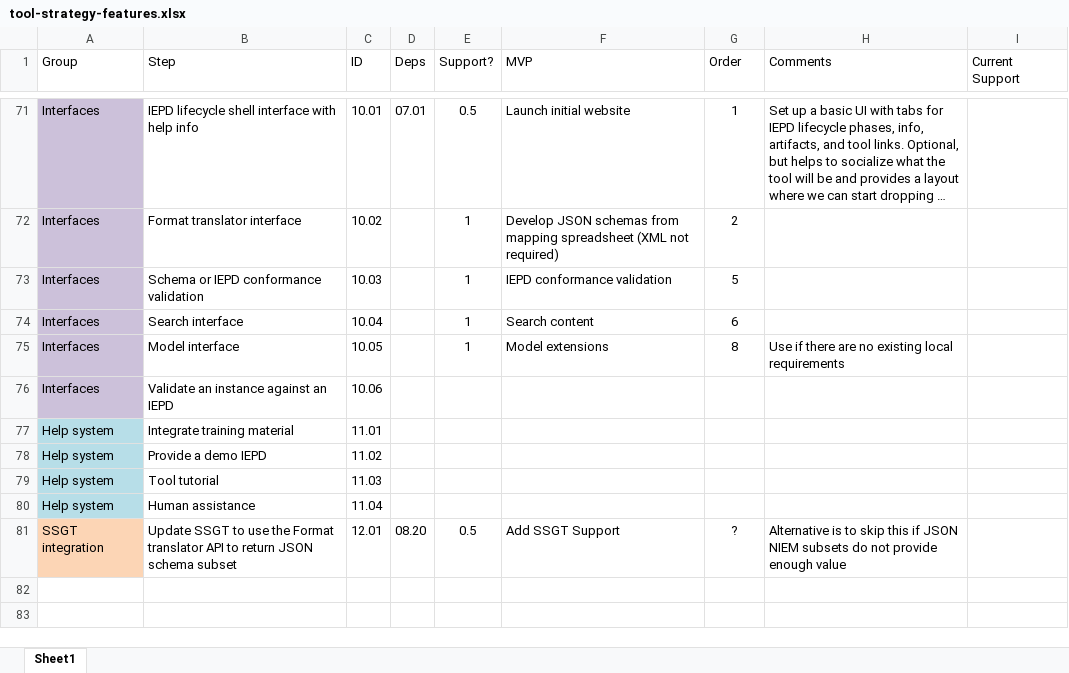
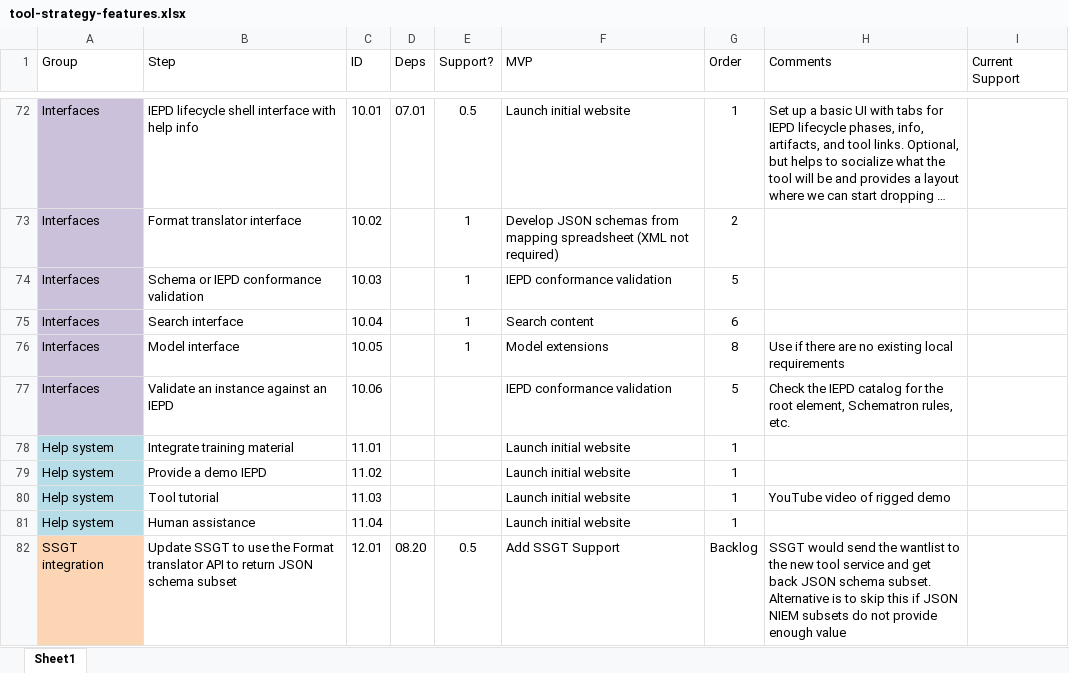
Before and after one commit to cdmgtri/niem-tools-requirements, an Excel workbook: tool-strategy-features.xlsx, sheet Sheet1, drawn as a sheet; only a part is shown, gaps mark what is left out; long unchanged cells end in …; values as stored, in another font and other column widths than the file's, no borders; conditional formats and table styles not drawn; addresses are those after the commit; the diff covers the shown part only; the diff names each change by its address in the sheet, - before the commit and + after, or states it on an @@ line.

Commit message:
Updated tool features and priority rankings

```diff
--- a/tool-strategy-features.xlsx (sheet Sheet1)
+++ b/tool-strategy-features.xlsx (sheet Sheet1)
-F77 (MVP): (empty)
+F77 (MVP): IEPD conformance validation
-G77 (Order): (empty)
+G77 (Order): 5
-H77 (Comments): (empty)
+H77 (Comments): Check the IEPD catalog for the root element, Schematron rules, etc.
-F78:F81 (MVP): (empty)
+F78:F81 (MVP): Launch initial website
-G78:G81 (Order): (empty)
+G78:G81 (Order): 1
-H80 (Comments): (empty)
+H80 (Comments): YouTube video of rigged demo
-G82 (Order): ?
+G82 (Order): Backlog
-H82 (Comments): Alternative is…
+H82 (Comments): SSGT would send the wantlist to the new tool service and get back JSON schema subset. Alternative is…
```
Also changed, not shown: 2 added rows, 1 removed row and 52 edited cells elsewhere in this sheet.
